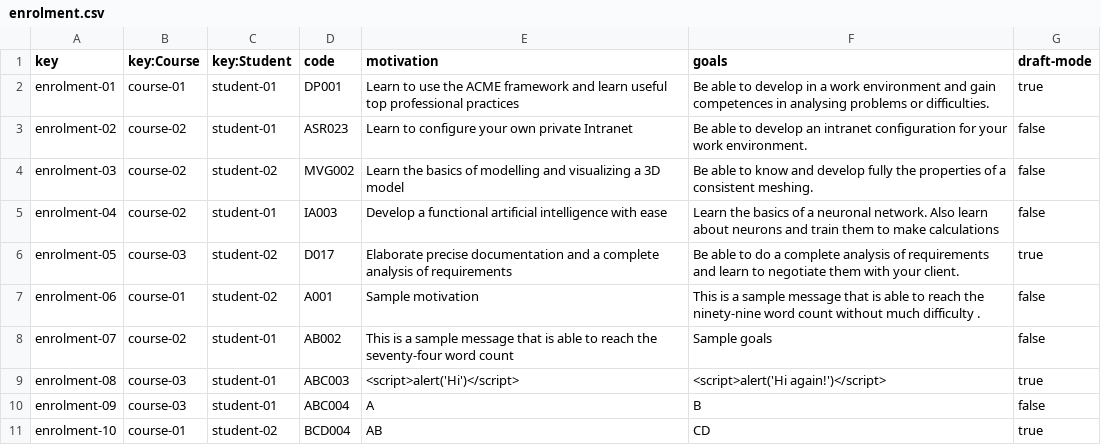
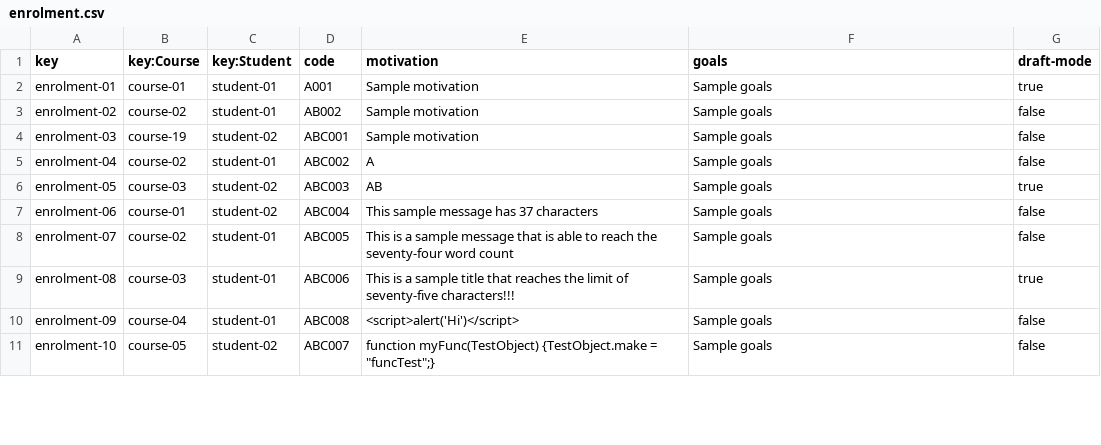
Before and after one commit to C1-04-06/Acme-L3-D02, a CSV file: src/main/webapp/WEB-INF/resources/sample-data/enrolment.csv, drawn as a sheet; only a part is shown; the diff covers the shown part only.

```diff
--- a/src/main/webapp/WEB-INF/resources/sample-data/enrolment.csv
+++ b/src/main/webapp/WEB-INF/resources/sample-data/enrolment.csv
@@ -1,11 +1,11 @@
 key,key:Course,key:Student,code,motivation,goals,draft-mode
-enrolment-01,course-01,student-01,DP001,"Learn to use the ACME framework and learn useful top professional practices","Be able to develop in a work environment and gain competences in analysing problems or difficulties.",true
-enrolment-02,course-02,student-01,ASR023,"Learn to configure your own private Intranet","Be able to develop an intranet configuration for your work environment.",false
-enrolment-03,course-02,student-02,MVG002,"Learn the basics of modelling and visualizing a 3D model","Be able to know and develop fully the properties of a consistent meshing.",false
-enrolment-04,course-02,student-01,IA003,"Develop a functional artificial intelligence with ease","Learn the basics of a neuronal network. Also learn about neurons and train them to make calculations",false
-enrolment-05,course-03,student-02,D017,"Elaborate precise documentation and a complete analysis of requirements","Be able to do a complete analysis of requirements and learn to negotiate them with your client.",true
-enrolment-06,course-01,student-02,A001,Sample motivation,This is a sample message that is able to reach the ninety-nine word count without much difficulty .,false
-enrolment-07,course-02,student-01,AB002,This is a sample message that is able to reach the seventy-four word count,Sample goals,false
-enrolment-08,course-03,student-01,ABC003,<script>alert('Hi')</script>,<script>alert('Hi again!')</script>,true
-enrolment-09,course-03,student-01,ABC004,A,B,false
-enrolment-10,course-01,student-02,BCD004,AB,CD,true
+enrolment-01,course-01,student-01,A001,Sample motivation,Sample goals,true
+enrolment-02,course-02,student-01,AB002,Sample motivation,Sample goals,false
+enrolment-03,course-19,student-02,ABC001,Sample motivation,Sample goals,false
+enrolment-04,course-02,student-01,ABC002,A,Sample goals,false
+enrolment-05,course-03,student-02,ABC003,AB,Sample goals,true
+enrolment-06,course-01,student-02,ABC004,This sample message has 37 characters,Sample goals,false
+enrolment-07,course-02,student-01,ABC005,This is a sample message that is able to reach the seventy-four word count,Sample goals,false
+enrolment-08,course-03,student-01,ABC006,This is a sample title that reaches the limit of seventy-five characters!!!,Sample goals,true
+enrolment-09,course-04,student-01,ABC008,<script>alert('Hi')</script>,Sample goals,false
+enrolment-10,course-05,student-02,ABC007,function myFunc(TestObject) {TestObject.make = "funcTest";},Sample goals,false
```
Also changed, not shown: 9 added rows and 18 edited cells elsewhere in this file, src/main/webapp/WEB-INF/resources/sample-data/activity.csv, src/main/webapp/WEB-INF/resources/sample-data/peep.csv.
